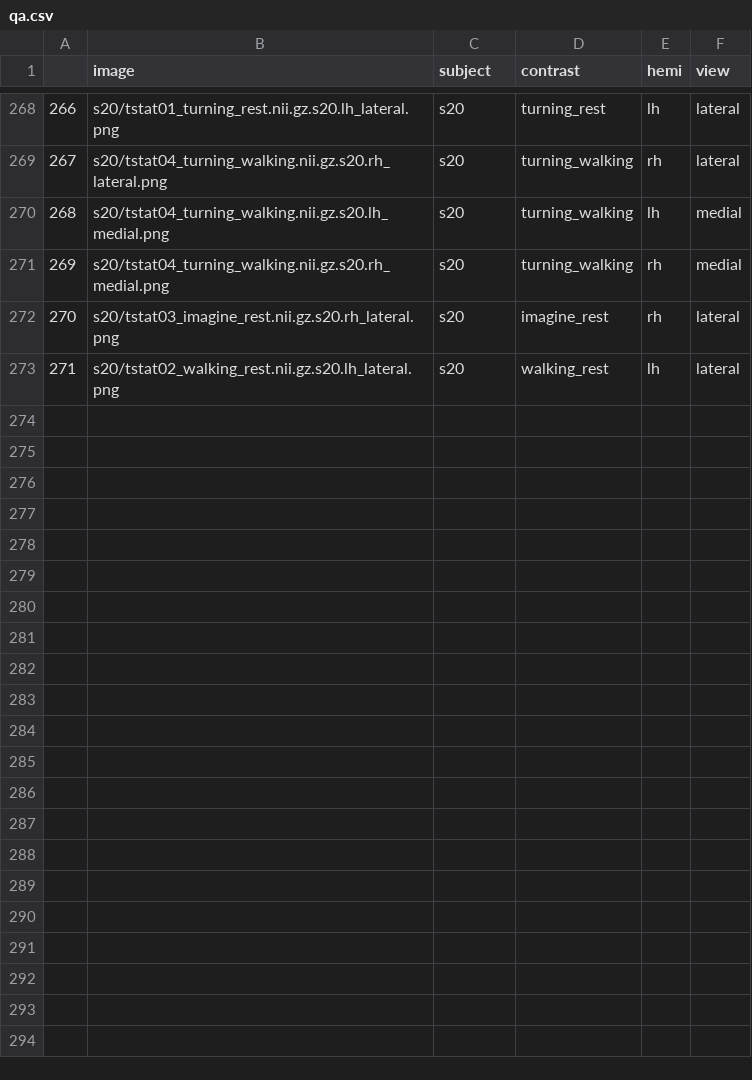
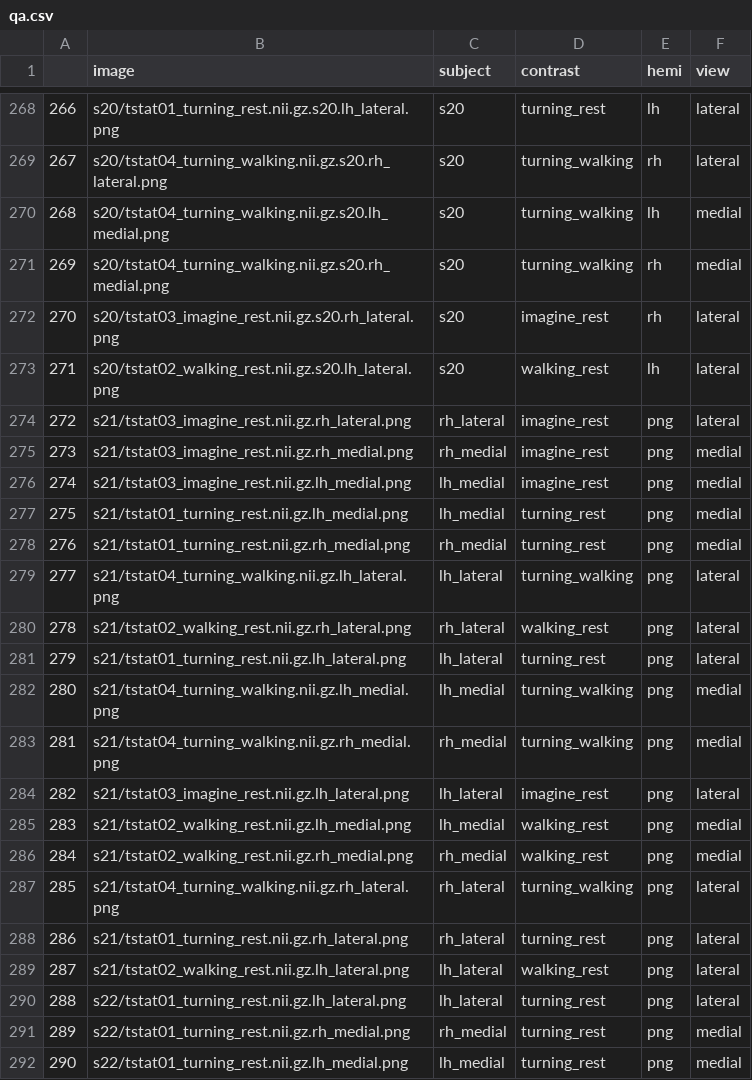
Before and after one commit to ginakirkish/piloting, a CSV file: QA/data/qa.csv, drawn as a sheet; only a part is shown, gaps mark what is left out; the diff covers the shown part only; the diff names each change by its address in the sheet, - before the commit and + after, or states it on an @@ line.

Commit message:
mades changes to csv file

```diff
--- a/QA/data/qa.csv
+++ b/QA/data/qa.csv
+row 274: 272 | s21/tstat03_imagine_rest.nii.gz.rh_lateral.png | rh_lateral | imagine_rest | png | lateral
+row 275: 273 | s21/tstat03_imagine_rest.nii.gz.rh_medial.png | rh_medial | imagine_rest | png | medial
+row 276: 274 | s21/tstat03_imagine_rest.nii.gz.lh_medial.png | lh_medial | imagine_rest | png | medial
+row 277: 275 | s21/tstat01_turning_rest.nii.gz.lh_medial.png | lh_medial | turning_rest | png | medial
+row 278: 276 | s21/tstat01_turning_rest.nii.gz.rh_medial.png | rh_medial | turning_rest | png | medial
+row 279: 277 | s21/tstat04_turning_walking.nii.gz.lh_lateral.png | lh_lateral | turning_walking | png | lateral
+row 280: 278 | s21/tstat02_walking_rest.nii.gz.rh_lateral.png | rh_lateral | walking_rest | png | lateral
+row 281: 279 | s21/tstat01_turning_rest.nii.gz.lh_lateral.png | lh_lateral | turning_rest | png | lateral
+row 282: 280 | s21/tstat04_turning_walking.nii.gz.lh_medial.png | lh_medial | turning_walking | png | medial
+row 283: 281 | s21/tstat04_turning_walking.nii.gz.rh_medial.png | rh_medial | turning_walking | png | medial
+row 284: 282 | s21/tstat03_imagine_rest.nii.gz.lh_lateral.png | lh_lateral | imagine_rest | png | lateral
+row 285: 283 | s21/tstat02_walking_rest.nii.gz.lh_medial.png | lh_medial | walking_rest | png | medial
+row 286: 284 | s21/tstat02_walking_rest.nii.gz.rh_medial.png | rh_medial | walking_rest | png | medial
+row 287: 285 | s21/tstat04_turning_walking.nii.gz.rh_lateral.png | rh_lateral | turning_walking | png | lateral
+row 288: 286 | s21/tstat01_turning_rest.nii.gz.rh_lateral.png | rh_lateral | turning_rest | png | lateral
+row 289: 287 | s21/tstat02_walking_rest.nii.gz.lh_lateral.png | lh_lateral | walking_rest | png | lateral
+row 290: 288 | s22/tstat01_turning_rest.nii.gz.lh_lateral.png | lh_lateral | turning_rest | png | lateral
+row 291: 289 | s22/tstat01_turning_rest.nii.gz.rh_medial.png | rh_medial | turning_rest | png | medial
+row 292: 290 | s22/tstat01_turning_rest.nii.gz.lh_medial.png | lh_medial | turning_rest | png | medial
```
Also changed, not shown: 13 added rows elsewhere in this file.
